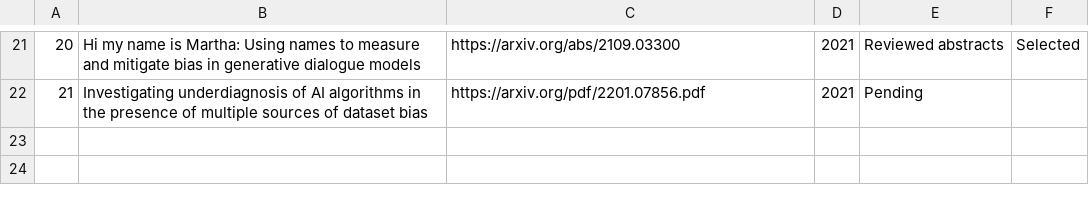
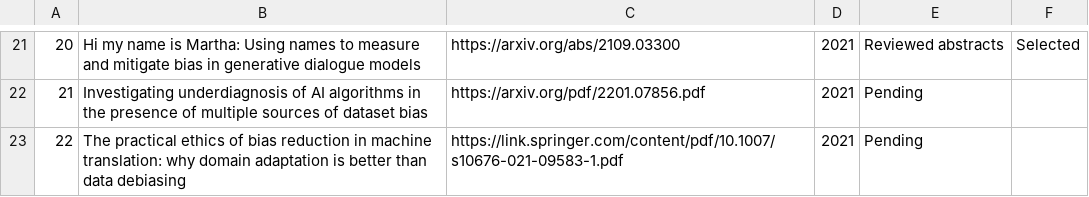
Before and after one commit to Alexeibeuno/Resources, a CSV file: AbstractPapersLinks.csv, drawn as a sheet; only a part is shown, gaps mark what is left out.

Commit message:
Update AbstractPapersLinks.csv

```diff
--- a/AbstractPapersLinks.csv
+++ b/AbstractPapersLinks.csv
@@ -22 +22,2 @@
 21,Investigating underdiagnosis of AI algorithms in the presence of multiple sources of dataset bias,https://arxiv.org/pdf/2201.07856.pdf,2021,Pending,
+22,The practical ethics of bias reduction in machine translation: why domain adaptation is better than data debiasing,https://link.springer.com/content/pdf/10.1007/s10676-021-09583-1.pdf,2021,Pending,
```
